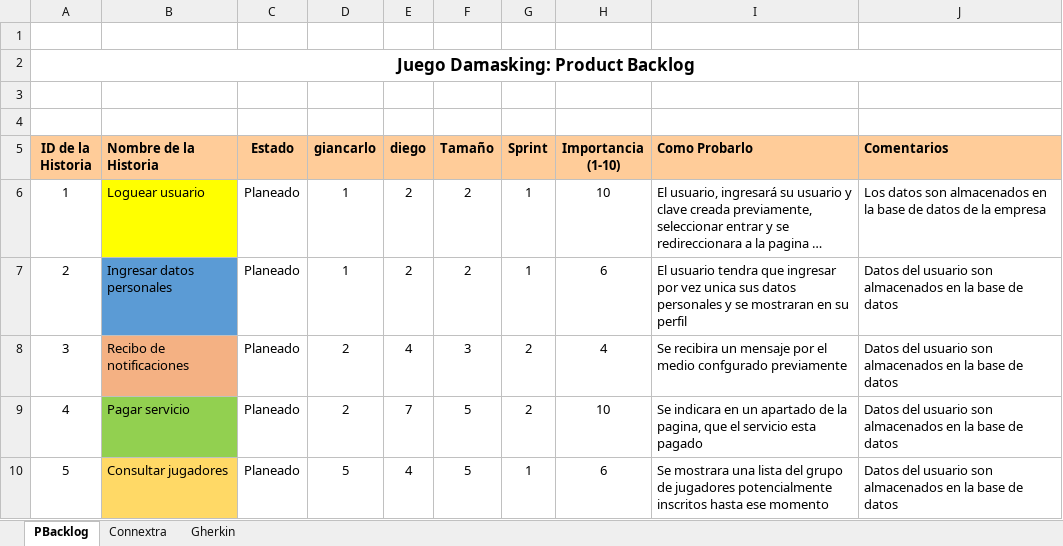
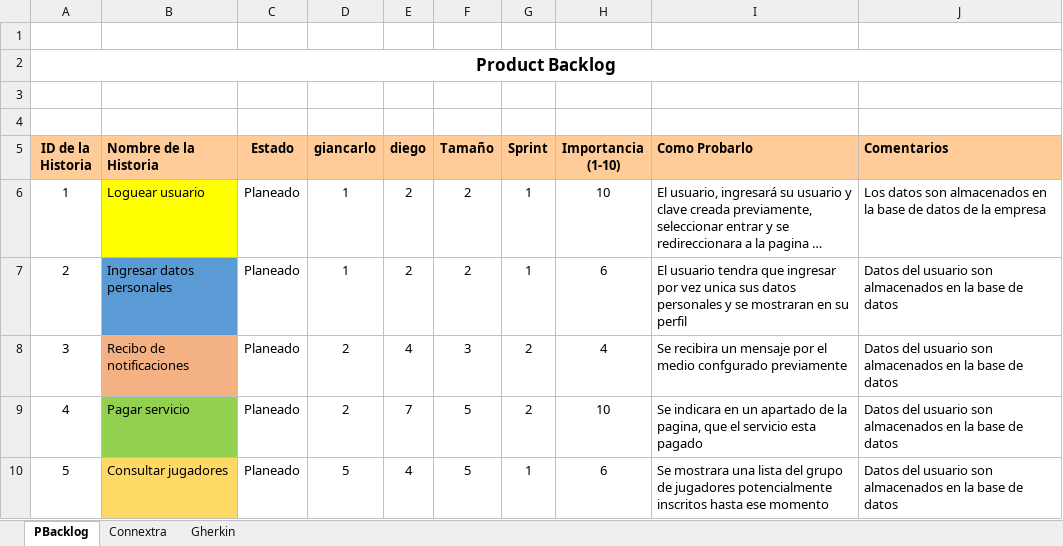
Before and after one commit to ulima-is2/tarea-1-ciclo-2018-0-diaz-rojas, an Excel workbook: historias de usuario.xlsx, sheet PBacklog, drawn as a sheet; long unchanged cells end in …; values as stored, in another font and other column widths than the file's, no borders; conditional formats not drawn; the diff names each change by its address in the sheet, - before the commit and + after, or states it on an @@ line.

```diff
--- a/historias de usuario.xlsx (sheet PBacklog)
+++ b/historias de usuario.xlsx (sheet PBacklog)
-A2 (ID de la Historia): Juego Damasking: Product Backlog
+A2 (ID de la Historia): Product Backlog
```
